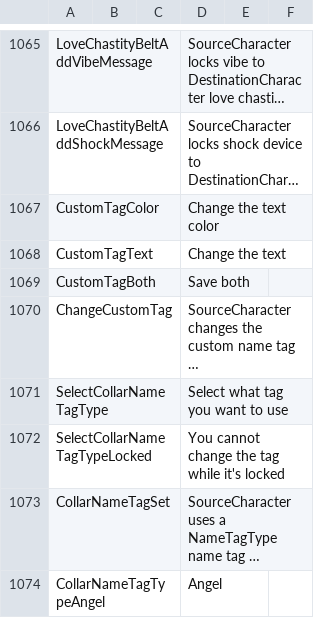
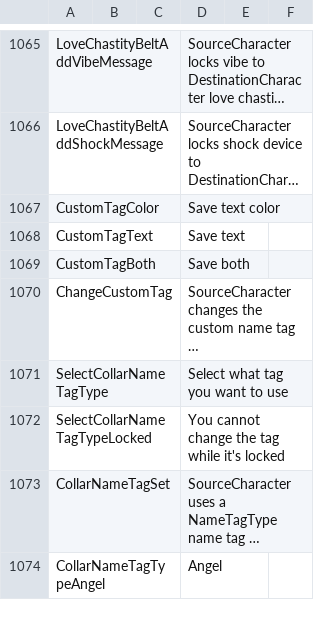
Before and after one commit to elliesec/Bondage-College, a CSV file: BondageClub/Screens/Character/Player/Dialog_Player.csv, drawn as a sheet; only a part is shown, gaps mark what is left out; long unchanged cells end in …; the diff names each change by its address in the sheet, - before the commit and + after, or states it on an @@ line.

Commit message:
Update Dialog_Player.csv

```diff
--- a/BondageClub/Screens/Character/Player/Dialog_Player.csv
+++ b/BondageClub/Screens/Character/Player/Dialog_Player.csv
-D1067: Change the text color
+D1067: Save text color
-D1068: Change the text
+D1068: Save text
```
